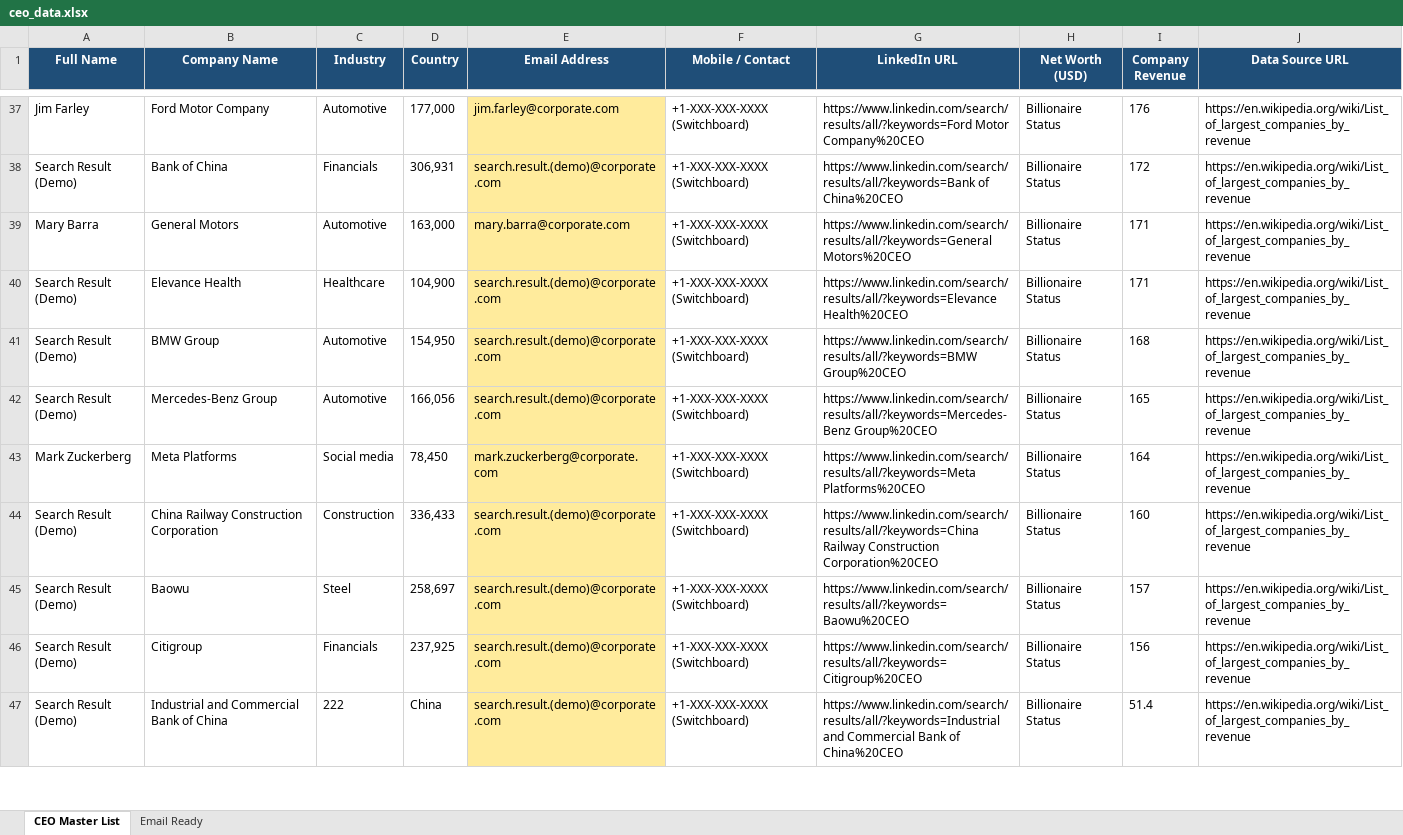
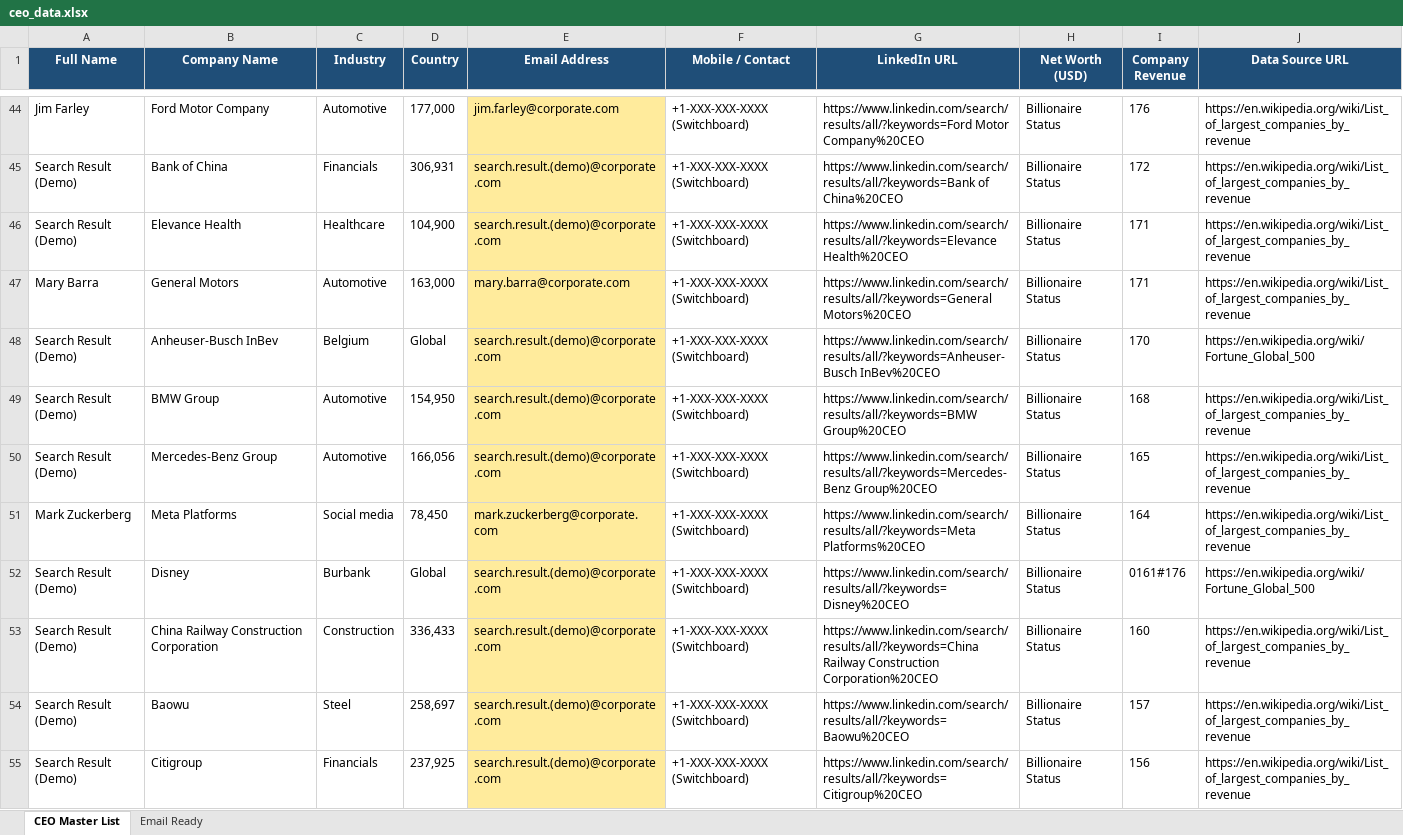
Before and after one commit to codexuttam/Bitlance, an Excel workbook: ceo_data.xlsx, sheet CEO Master List, drawn as a sheet; only a part is shown, gaps mark what is left out; the shorter side is filled out with more unchanged rows; values as stored, in another font and other column widths than the file's, no borders; addresses are those after the commit; the diff covers the shown part only; the diff names each change by its address in the sheet, - before the commit and + after, or states it on an @@ line.

```diff
--- a/ceo_data.xlsx (sheet CEO Master List)
+++ b/ceo_data.xlsx (sheet CEO Master List)
+row 46: Search Result (Demo) | Elevance Health | Healthcare | 104,900 | search.result.(demo)@corporate.com | +1-XXX-XXX-XXXX (Switchboard) | https://www.linkedin.com/search/results/all/?keywords=Elevance Health%20CEO | Billionaire Status | 171 | https://en.wikipedia.org/wiki/List_of_largest_companies_by_revenue
-B48 (Company Name): Elevance Health
+B48 (Company Name): Anheuser-Busch InBev
-C48 (Industry): Healthcare
+C48 (Industry): Belgium
-D48 (Country): 104,900
+D48 (Country): Global
-G48 (LinkedIn URL): https://www.linkedin.com/search/results/all/?keywords=Elevance Health%20CEO
+G48 (LinkedIn URL): https://www.linkedin.com/search/results/all/?keywords=Anheuser-Busch InBev%20CEO
-I48 (Company Revenue): 171
+I48 (Company Revenue): 170
-J48 (Data Source URL): https://en.wikipedia.org/wiki/List_of_largest_companies_by_revenue
+J48 (Data Source URL): https://en.wikipedia.org/wiki/Fortune_Global_500
+row 52: Search Result (Demo) | Disney | Burbank | Global | search.result.(demo)@corporate.com | +1-XXX-XXX-XXXX (Switchboard) | https://www.linkedin.com/search/results/all/?keywords=Disney%20CEO | Billionaire Status | 0161#176 | https://en.wikipedia.org/wiki/Fortune_Global_500
```
Also changed, not shown: 48 added rows elsewhere in this sheet, sheet Email Ready, 2 other files.
